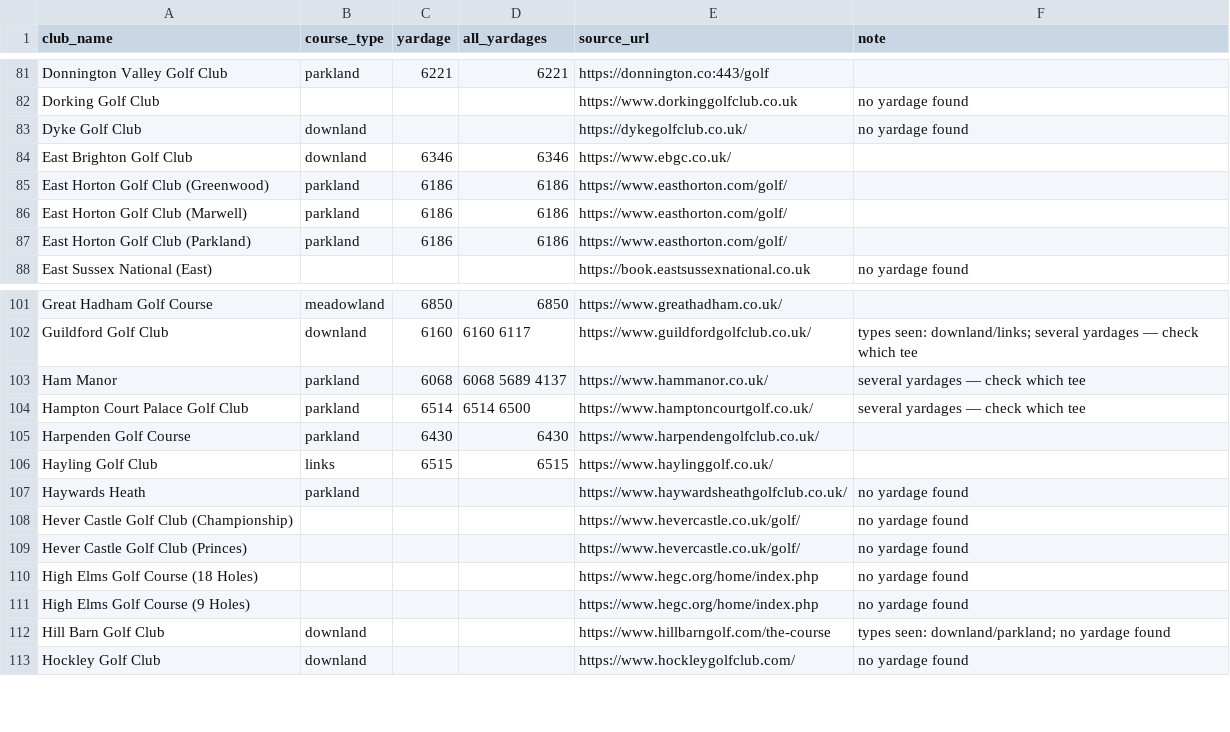
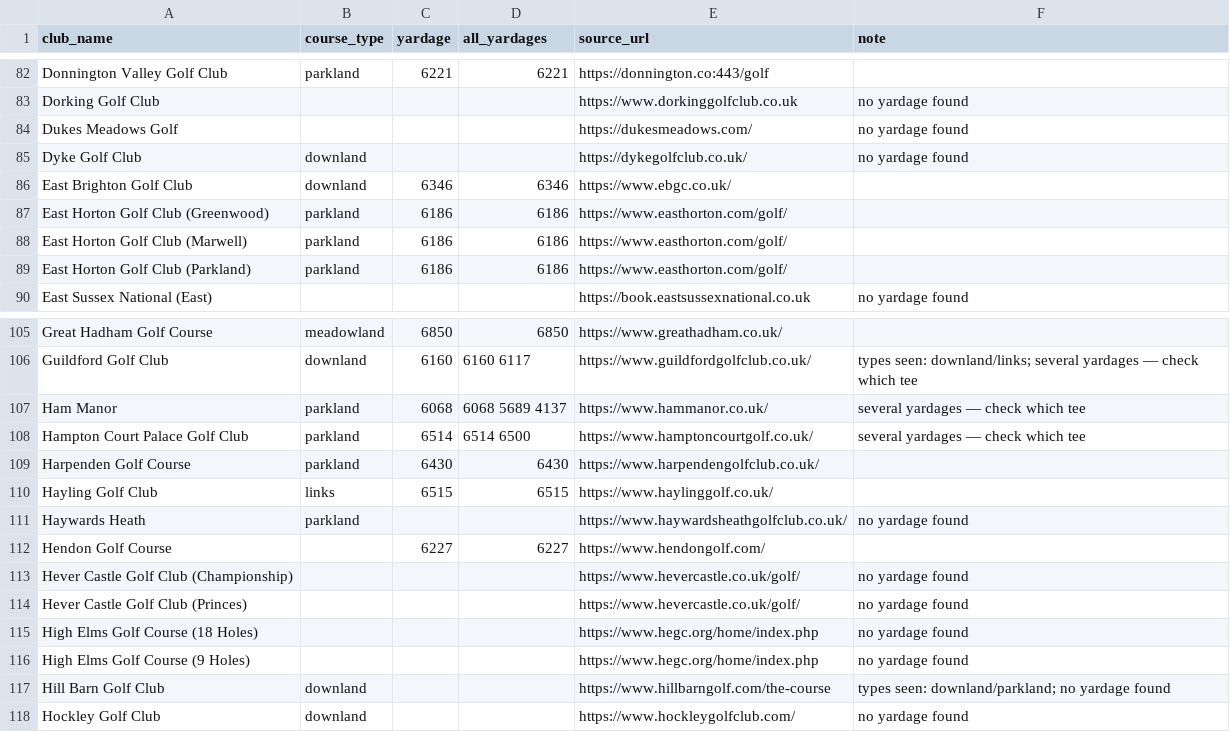
Before and after one commit to joechaplin1988/golfapp, a CSV file: course_profiles.csv, drawn as a sheet; only a part is shown, gaps mark what is left out; the diff covers the shown part only; the diff names each change by its address in the sheet, - before the commit and + after, or states it on an @@ line.

```diff
--- a/course_profiles.csv
+++ b/course_profiles.csv
+row 84: Dukes Meadows Golf |  |  |  | https://dukesmeadows.com/ | no yardage found
+row 112: Hendon Golf Course |  | 6227 | 6227 | https://www.hendongolf.com/
```
Also changed, not shown: 6 added rows elsewhere in this file, clubs_config.csv, coverage.csv, 4 other files.
